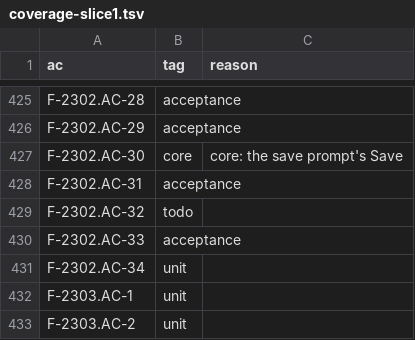
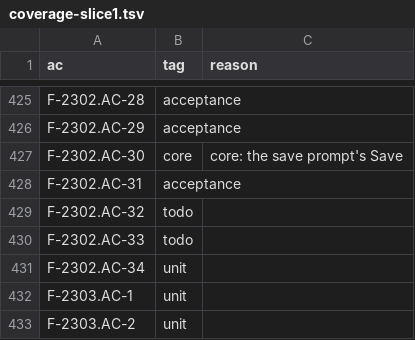
Before and after one commit to remote-oss/remote, a TSV file: docs/architecture/catalogue/coverage-slice1.tsv, drawn as a sheet; only a part is shown, gaps mark what is left out.

Commit message:
rows: AC-33's own-host row comes off the branch and its coverage line returns to todo, since its clean-start red goes to the product card, so the pull request opens with AC-9 and AC-26 (card #3014, W14 run 45281708972)

```diff
--- a/docs/architecture/catalogue/coverage-slice1.tsv
+++ b/docs/architecture/catalogue/coverage-slice1.tsv
@@ -429,3 +429,3 @@ F-2302.AC-31	acceptance
 F-2302.AC-32	todo	
-F-2302.AC-33	acceptance	
+F-2302.AC-33	todo	
 F-2302.AC-34	unit	
```
Also changed, not shown: 1 other file.
